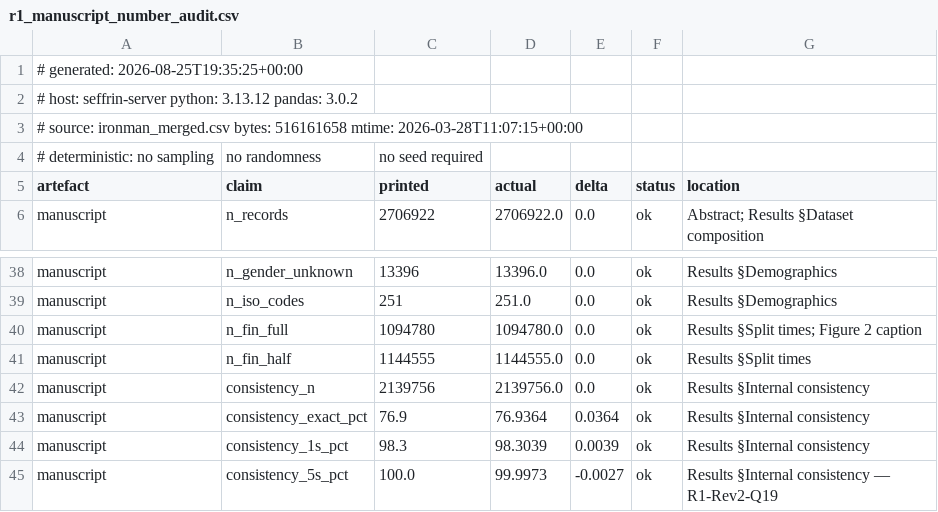
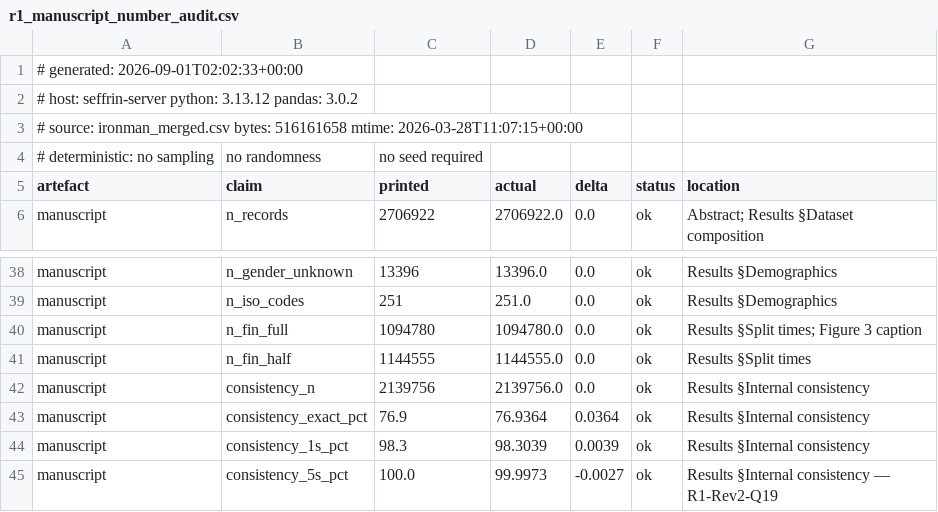
Before and after one commit to Nova-O2/ironman-data, a CSV file: notebooks/results/r1_manuscript_number_audit.csv, drawn as a sheet; only a part is shown, gaps mark what is left out.

Commit message:
Published: Sci 2026, 8(9), 265 — figures renumbered and reformatted as in the version of record
The article is out (https://doi.org/10.3390/sci8090265, open access, Open Peer
Review). This brings the companion in line with the version of record:

- README: citation, publication date, affiliations with postal codes, figure
  list in the published numbering, note on the renumbering and the proof-stage
  reformatting.
- figures/: the five TIFFs as published. Figures were renumbered in the second
  review round (1->1, 4->2, 2->3, 5->4, 3->5); Figures 1-3 carry the journal's
  thousands-separator style from proofreading.
- notebooks/generate_figures.py: the renumbering and the number formatter.
- notebooks/r1_manuscript_number_audit.py + results: caption reference follows
  the new numbering; audit re-run 2026-09-01, 100 claims verified.

```diff
--- a/notebooks/results/r1_manuscript_number_audit.csv
+++ b/notebooks/results/r1_manuscript_number_audit.csv
@@ -1,2 +1,2 @@
-# generated: 2026-08-25T19:35:25+00:00
+# generated: 2026-09-01T02:02:33+00:00
 # host: seffrin-server  python: 3.13.12  pandas: 3.0.2
@@ -39,3 +39,3 @@ manuscript,n_gender_unknown,13396,13396.0,0.0,ok,Results §Demographics
 manuscript,n_iso_codes,251,251.0,0.0,ok,Results §Demographics
-manuscript,n_fin_full,1094780,1094780.0,0.0,ok,Results §Split times; Figure 2 caption
+manuscript,n_fin_full,1094780,1094780.0,0.0,ok,Results §Split times; Figure 3 caption
 manuscript,n_fin_half,1144555,1144555.0,0.0,ok,Results §Split times
```
Also changed, not shown: 8 other files.
